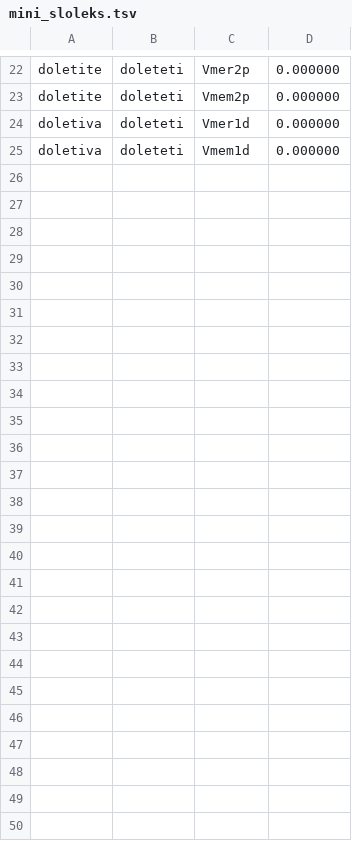
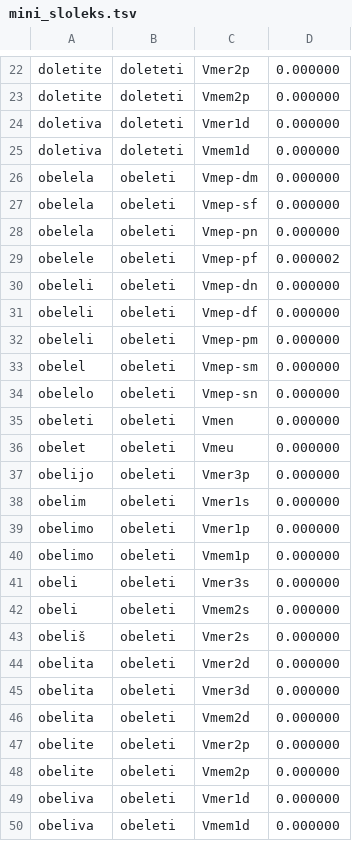
Before and after one commit to matt-gardner/slovene-morphological-analyzer, a TSV file: data/mini_sloleks.tsv, drawn as a sheet; only a part is shown, gaps mark what is left out.

```diff
--- a/data/mini_sloleks.tsv
+++ b/data/mini_sloleks.tsv
@@ -25 +25,26 @@ doletiva	doleteti	Vmer1d	0.000000
 doletiva	doleteti	Vmem1d	0.000000	
+obelela	obeleti	Vmep-dm	0.000000	
+obelela	obeleti	Vmep-sf	0.000000	
+obelela	obeleti	Vmep-pn	0.000000	
+obelele	obeleti	Vmep-pf	0.000002	
+obeleli	obeleti	Vmep-dn	0.000000	
+obeleli	obeleti	Vmep-df	0.000000	
+obeleli	obeleti	Vmep-pm	0.000000	
+obelel	obeleti	Vmep-sm	0.000000	
+obelelo	obeleti	Vmep-sn	0.000000	
+obeleti	obeleti	Vmen	0.000000	
+obelet	obeleti	Vmeu	0.000000	
+obelijo	obeleti	Vmer3p	0.000000	
+obelim	obeleti	Vmer1s	0.000000	
+obelimo	obeleti	Vmer1p	0.000000	
+obelimo	obeleti	Vmem1p	0.000000	
+obeli	obeleti	Vmer3s	0.000000	
+obeli	obeleti	Vmem2s	0.000000	
+obeliš	obeleti	Vmer2s	0.000000	
+obelita	obeleti	Vmer2d	0.000000	
+obelita	obeleti	Vmer3d	0.000000	
+obelita	obeleti	Vmem2d	0.000000	
+obelite	obeleti	Vmer2p	0.000000	
+obelite	obeleti	Vmem2p	0.000000	
+obeliva	obeleti	Vmer1d	0.000000	
+obeliva	obeleti	Vmem1d	0.000000	
```
Also changed, not shown: 1 other file.
